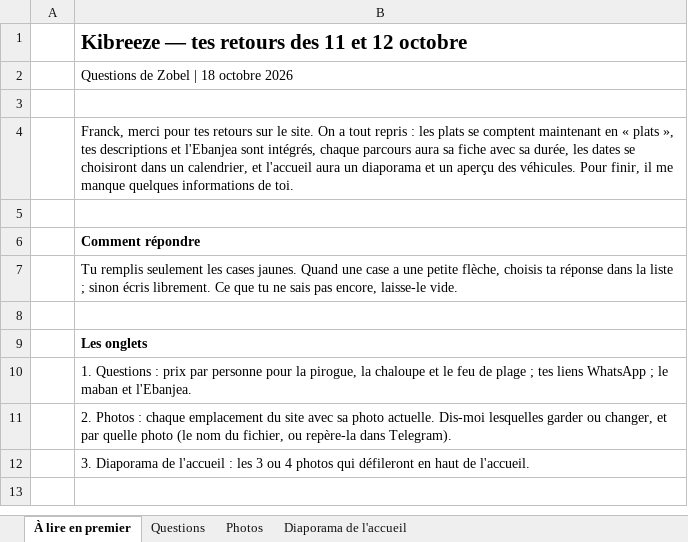
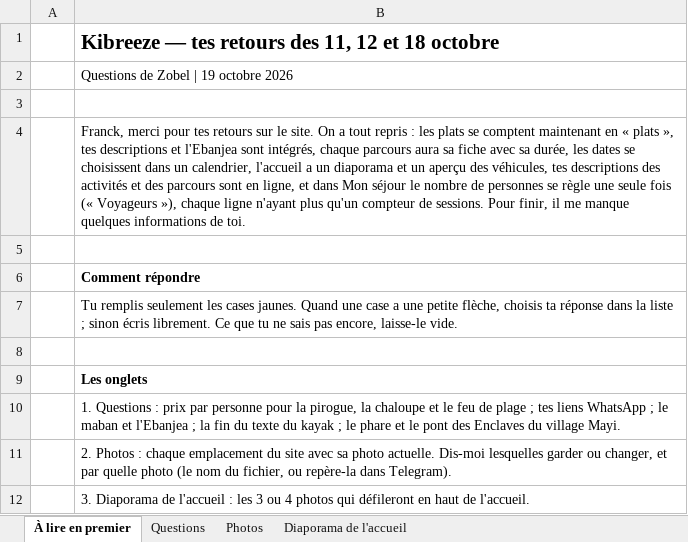
Before and after one commit to concepteur19/tks-web, an Excel workbook: docs/questions-kibreeze-franck-7.xlsx, sheet À lire en premier, drawn as a sheet; values as stored, in another font and other column widths than the file's, no borders; the diff names each change by its address in the sheet, - before the commit and + after, or states it on an @@ line.

```diff
--- a/docs/questions-kibreeze-franck-7.xlsx (sheet À lire en premier)
+++ b/docs/questions-kibreeze-franck-7.xlsx (sheet À lire en premier)
-B1: Kibreeze — tes retours des 11 et 12 octobre
+B1: Kibreeze — tes retours des 11, 12 et 18 octobre
-B2: Questions de Zobel | 18 octobre 2026
+B2: Questions de Zobel | 19 octobre 2026
-B4: …dates se choisiront dans un calendrier, et l'accueil aura un diaporama et un aperçu des véhicules. Pour finir,…
+B4: …dates se choisissent dans un calendrier, l'accueil a un diaporama et un aperçu des véhicules, tes descriptions des activités et des parcours sont en ligne, et dans Mon séjour le nombre de personnes se règle une seule fois (« Voyageurs »), chaque ligne n'ayant plus qu'un compteur de sessions. Pour finir,…
-B10: …maban et l'Ebanjea.
+B10: …maban et l'Ebanjea ; la fin du texte du kayak ; le phare et le pont des Enclaves du village Mayi.
```
Also changed, not shown: sheet Questions, sheet Photos, charts or pictures.
